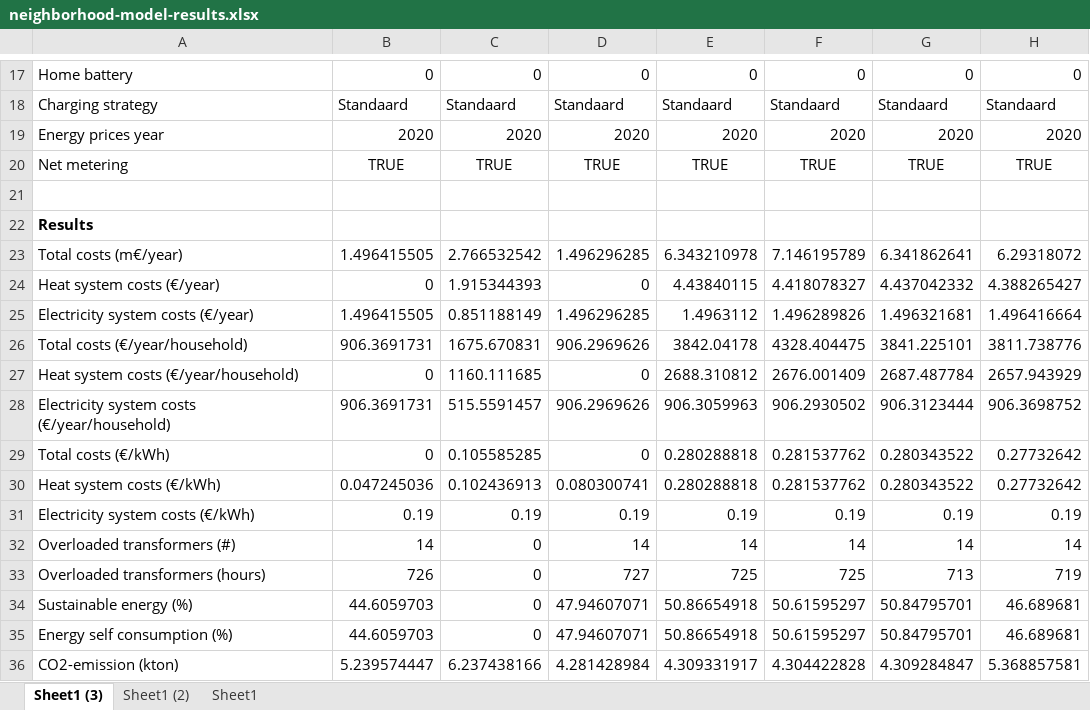
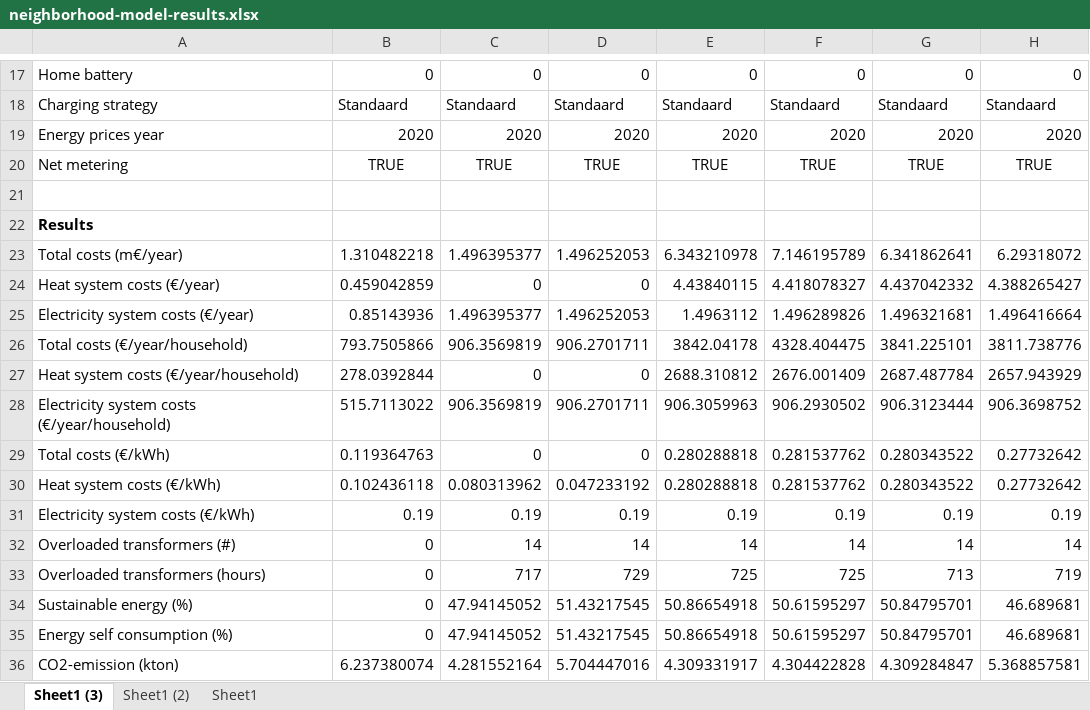
Before and after one commit to Zenmo/Brabant-buurt-serious-game, an Excel workbook: results/neighborhood-model-results.xlsx, sheet Sheet1 (3), drawn as a sheet; only a part is shown, gaps mark what is left out; values as stored, in another font and other column widths than the file's, no borders; 1 other sheet too large or unreadable and not compared; the diff covers the shown part only; the diff names each change by its address in the sheet, - before the commit and + after, or states it on an @@ line.

```diff
--- a/results/neighborhood-model-results.xlsx (sheet Sheet1 (3))
+++ b/results/neighborhood-model-results.xlsx (sheet Sheet1 (3))
-B23: 1.496415505
+B23: 1.310482218
-C23: 2.766532542
+C23: 1.496395377
-D23: 1.496296285
+D23: 1.496252053
-B24: 0
+B24: 0.459042859
-C24: 1.915344393
+C24: 0
-B25: 1.496415505
+B25: 0.85143936
-C25: 0.851188149
+C25: 1.496395377
-D25: 1.496296285
+D25: 1.496252053
-B26: 906.3691731
+B26: 793.7505866
-C26: 1675.670831
+C26: 906.3569819
-D26: 906.2969626
+D26: 906.2701711
-B27: 0
+B27: 278.0392844
-C27: 1160.111685
+C27: 0
-B28: 906.3691731
+B28: 515.7113022
-C28: 515.5591457
+C28: 906.3569819
-D28: 906.2969626
+D28: 906.2701711
-B29: 0
+B29: 0.119364763
-C29: 0.105585285
+C29: 0
-B30: 0.047245036
+B30: 0.102436118
-C30: 0.102436913
+C30: 0.080313962
-D30: 0.080300741
+D30: 0.047233192
-B32: 14
+B32: 0
-C32: 0
+C32: 14
-B33: 726
+B33: 0
-C33: 0
+C33: 717
-D33: 727
+D33: 729
-B34:B35: 44.6059703
+B34:B35: 0
-C34:C35: 0
+C34:C35: 47.94145052
-D34:D35: 47.94607071
+D34:D35: 51.43217545
-B36: 5.239574447
+B36: 6.237380074
-C36: 6.237438166
+C36: 4.281552164
-D36: 4.281428984
+D36: 5.704447016
```
Also changed, not shown: 25 edited cells elsewhere in this sheet, 58 other files.
